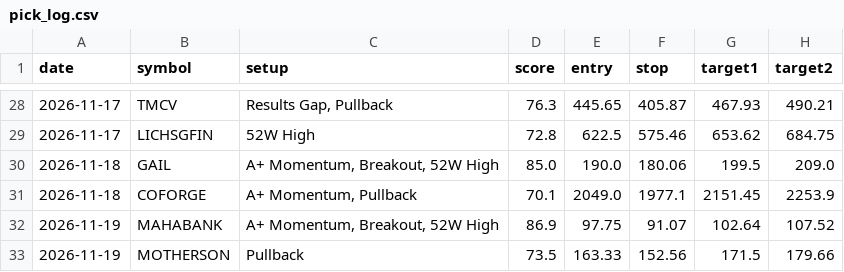
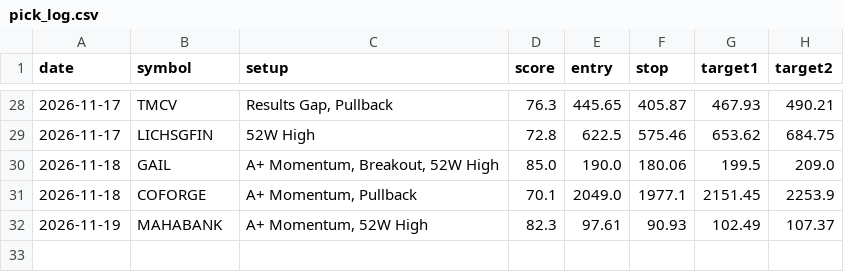
Before and after one commit to nettemvenu12-alt/nifty500-swing-scanner, a CSV file: data/pick_log.csv, drawn as a sheet; only a part is shown, gaps mark what is left out.

```diff
--- a/data/pick_log.csv
+++ b/data/pick_log.csv
@@ -31,3 +31,2 @@ date,symbol,setup,score,entry,stop,target1,target2
 2026-11-18,COFORGE,"A+ Momentum, Pullback",70.1,2049.0,1977.1,2151.45,2253.9
-2026-11-19,MAHABANK,"A+ Momentum, Breakout, 52W High",86.9,97.75,91.07,102.64,107.52
-2026-11-19,MOTHERSON,Pullback,73.5,163.33,152.56,171.5,179.66
+2026-11-19,MAHABANK,"A+ Momentum, 52W High",82.3,97.61,90.93,102.49,107.37
```
Also changed, not shown: 6 other files.
